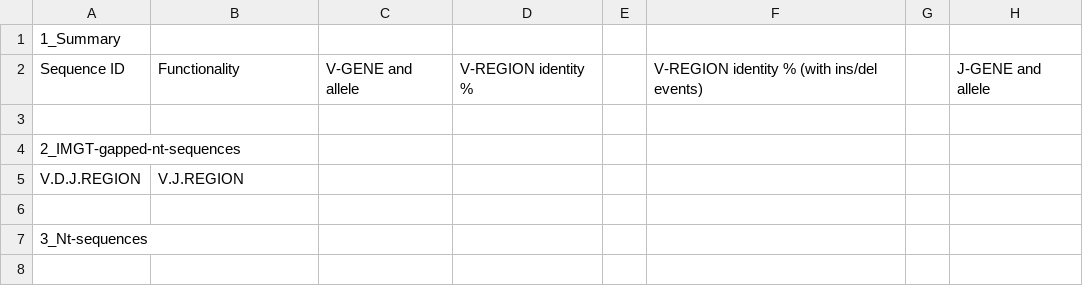
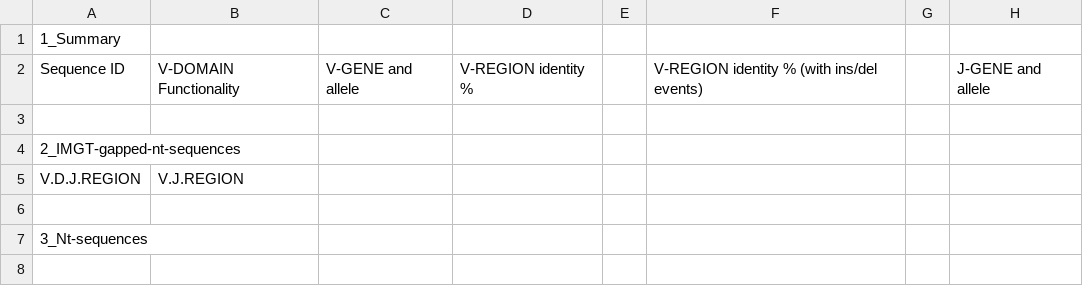
Before and after one commit to BiodataAnalysisGroup/tripr, a CSV file: inst/extdata/param/used_columns_only_useful.csv, drawn as a sheet; only a part is shown; the diff names each change by its address in the sheet, - before the commit and + after, or states it on an @@ line.

Commit message:
Minor fixes
>Remove roxygen comments from clonotypes() and createLink() functions -> they don't need to be exported

> Change location of loading-gif

> Change app icon (favicon)

> Change default landing directory when user presses "Select directory"

> Remove unnecessary "for_high_shm_testing.txt" file

> Add NEWS.md

> Remove datasets from "inst/extdata/"

```diff
--- a/inst/extdata/param/used_columns_only_useful.csv
+++ b/inst/extdata/param/used_columns_only_useful.csv
-B2: Functionality
+B2: V-DOMAIN Functionality
```
Also changed, not shown: 36 other files.
